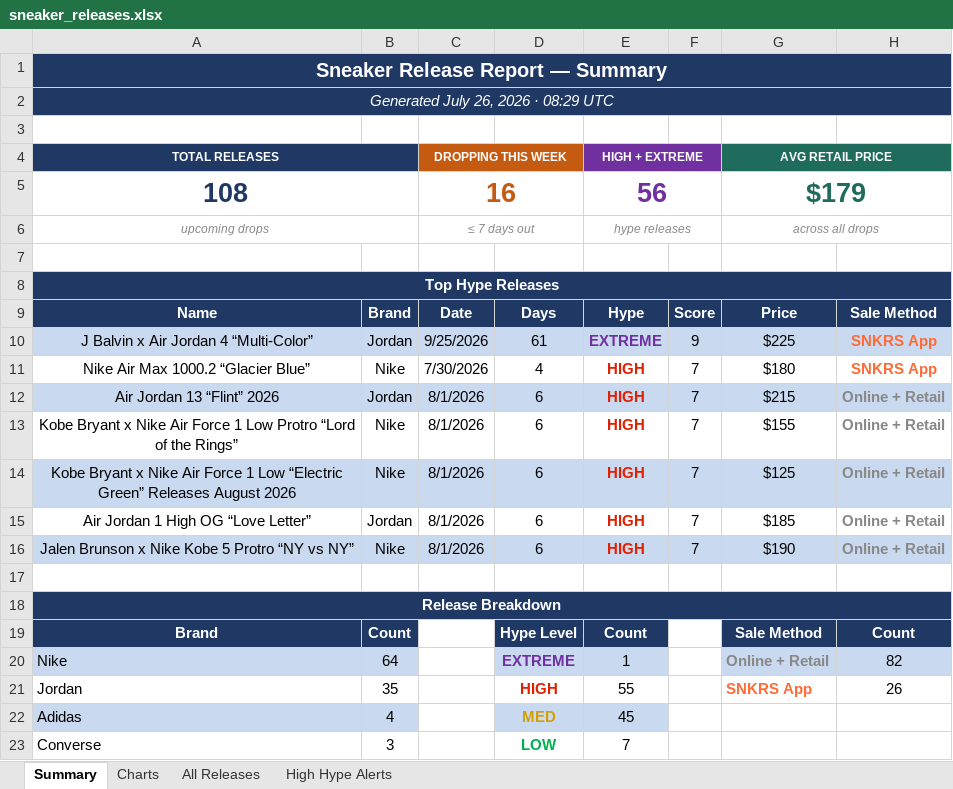
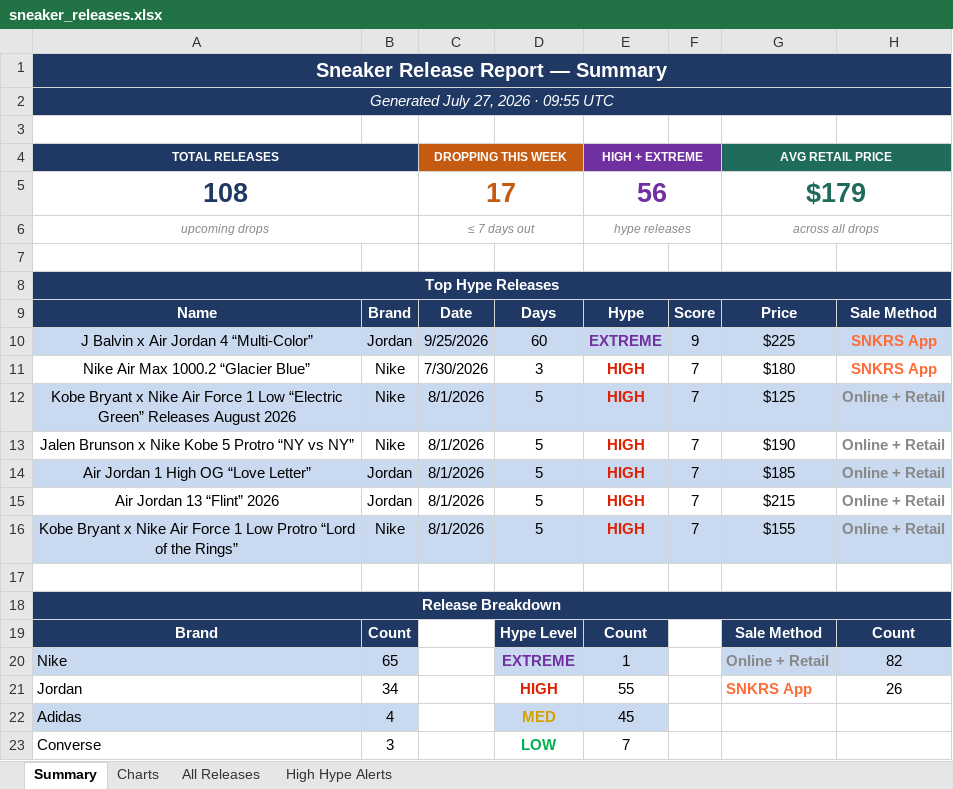
Before and after one commit to lordnader2002-sudo/Shoe-Tracker-v2, an Excel workbook: docs/data/sneaker_releases.xlsx, sheet Summary, drawn as a sheet; only a part is shown; values as stored, in another font and other column widths than the file's, no borders; removed rows and columns are numbered as before the commit, all else as after; the diff covers the shown part only; the diff names each change by its address in the sheet, - before the commit and + after, or states it on an @@ line.

```diff
--- a/docs/data/sneaker_releases.xlsx (sheet Summary)
+++ b/docs/data/sneaker_releases.xlsx (sheet Summary)
-A2 (TOTAL RELEASES): Generated July 26, 2026 · 08:29 UTC
+A2 (TOTAL RELEASES): Generated July 27, 2026 · 09:55 UTC
-C5 (DROPPING THIS WEEK): 16
+C5 (DROPPING THIS WEEK): 17
-D10: 61
+D10: 60
-D11: 4
+D11: 3
-row 12: Air Jordan 13 “Flint” 2026 | Jordan | 8/1/2026 | 6 | HIGH | 7 | $215 | Online + Retail
-row 13: Kobe Bryant x Nike Air Force 1 Low Protro “Lord of the Rings” | Nike | 8/1/2026 | 6 | HIGH | 7 | $155 | Online + Retail
-D12: 6
+D12: 5
+row 13: Jalen Brunson x Nike Kobe 5 Protro “NY vs NY” | Nike | 8/1/2026 | 5 | HIGH | 7 | $190 | Online + Retail
-A14:H14 fill: none
+A14:H14 fill: #C9D9EF
-D14: 6
+D14: 5
+row 15: Air Jordan 13 “Flint” 2026 | Jordan | 8/1/2026 | 5 | HIGH | 7 | $215 | Online + Retail
-A16 (TOTAL RELEASES): Jalen Brunson x Nike Kobe 5 Protro “NY vs NY”
+A16 (TOTAL RELEASES): Kobe Bryant x Nike Air Force 1 Low Protro “Lord of the Rings”
-D16: 6
+D16: 5
-G16 (AVG RETAIL PRICE): $190
+G16 (AVG RETAIL PRICE): $155
-B20: 64
+B20: 65
-B21: 35
+B21: 34
```
Also changed, not shown: 28 edited cells elsewhere in this sheet, sheet All Releases, sheet High Hype Alerts, sheet Charts, reports/sneaker_releases.xlsx, 1 other file.
